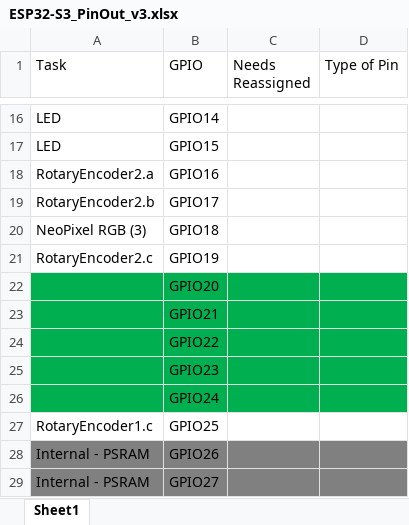
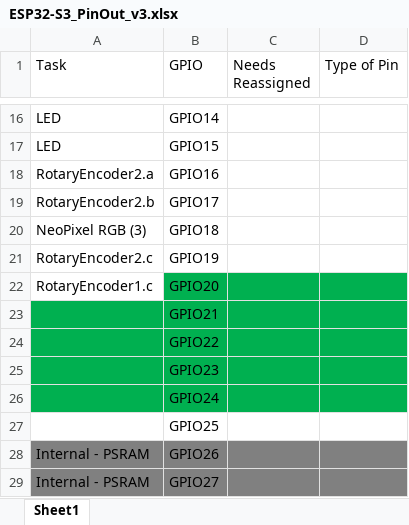
Before and after one commit to BadgePiratesLLC/CactusCon-12, an Excel workbook: DOCS/ESP32-S3_PinOut_v3.xlsx, sheet Sheet1, drawn as a sheet; only a part is shown, gaps mark what is left out; values as stored, in another font and other column widths than the file's, no borders; the diff names each change by its address in the sheet, - before the commit and + after, or states it on an @@ line.

Commit message:
Update ESP32-S3_PinOut_v3.xlsx
Updated encoder switch GPIO PIN

```diff
--- a/DOCS/ESP32-S3_PinOut_v3.xlsx (sheet Sheet1)
+++ b/DOCS/ESP32-S3_PinOut_v3.xlsx (sheet Sheet1)
-A22 (Task): (empty)
+A22 (Task): RotaryEncoder1.c
-A22 fill: #00B050
+A22 fill: none
-A27 (Task): RotaryEncoder1.c
+A27 (Task): (empty)
```
